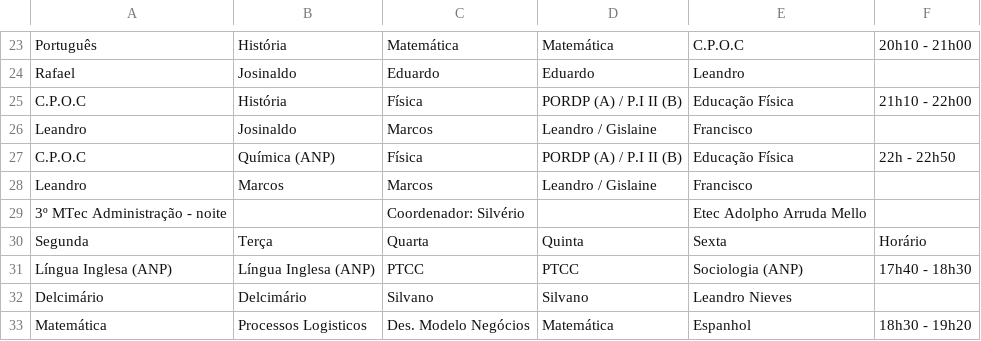
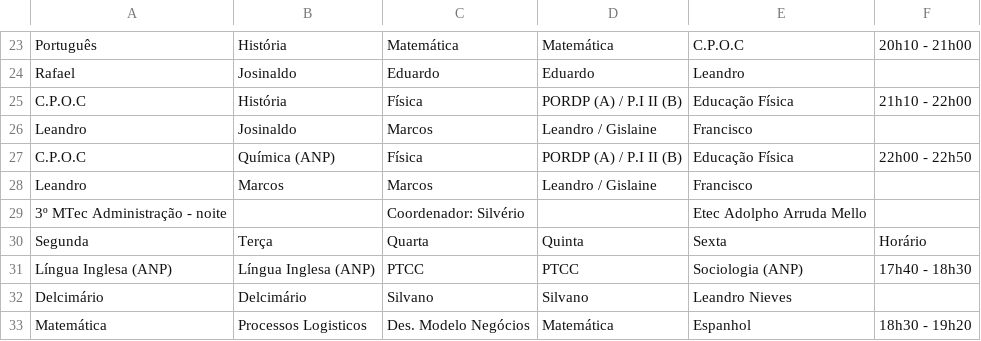
Before and after one commit to aprendendonuvem/arquivos, a CSV file: EMnoiteCSV.csv, drawn as a sheet; only a part is shown, gaps mark what is left out.

Commit message:
Update EMnoiteCSV.csv

```diff
--- a/EMnoiteCSV.csv
+++ b/EMnoiteCSV.csv
@@ -26,3 +26,3 @@ C.P.O.C;História;Física;PORDP (A) / P.I II (B);Educação Física;21h10 - 22h0
 Leandro;Josinaldo;Marcos;Leandro / Gislaine;Francisco;
-C.P.O.C;Química (ANP);Física;PORDP (A) / P.I II (B);Educação Física;22h - 22h50
+C.P.O.C;Química (ANP);Física;PORDP (A) / P.I II (B);Educação Física;22h00 - 22h50
 Leandro;Marcos;Marcos;Leandro / Gislaine;Francisco;
```
